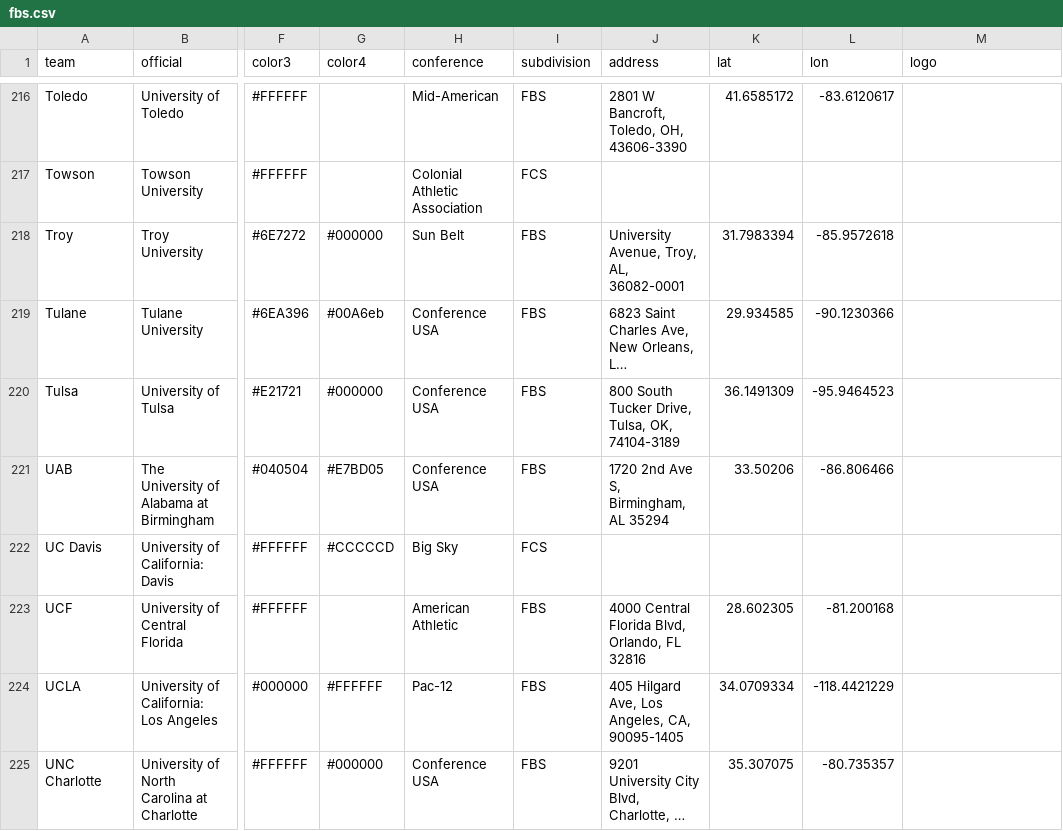
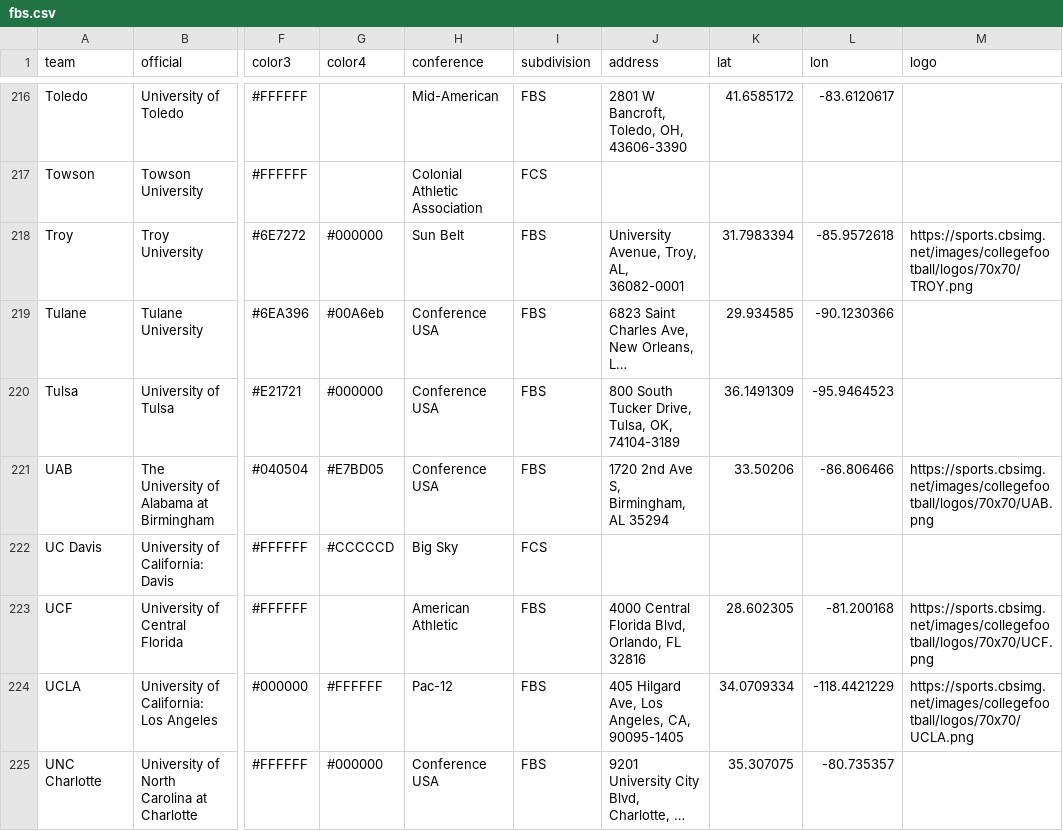
Before and after one commit to moriartp/moriartp.github.io, a CSV file: projects/fbs/data/fbs.csv, drawn as a sheet; only a part is shown, gaps mark what is left out; long unchanged cells end in …; the diff covers the shown part only; the diff names each change by its address in the sheet, - before the commit and + after, or states it on an @@ line.

Commit message:
more logos

```diff
--- a/projects/fbs/data/fbs.csv
+++ b/projects/fbs/data/fbs.csv
-M218 (logo): (empty)
+M218 (logo): https://sports.cbsimg.net/images/collegefootball/logos/70x70/TROY.png
-M221 (logo): (empty)
+M221 (logo): https://sports.cbsimg.net/images/collegefootball/logos/70x70/UAB.png
-M223 (logo): (empty)
+M223 (logo): https://sports.cbsimg.net/images/collegefootball/logos/70x70/UCF.png
-M224 (logo): (empty)
+M224 (logo): https://sports.cbsimg.net/images/collegefootball/logos/70x70/UCLA.png
```
Also changed, not shown: 25 edited cells elsewhere in this file.
